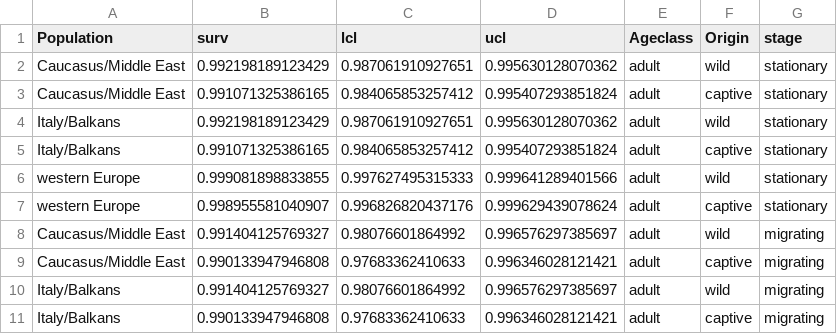
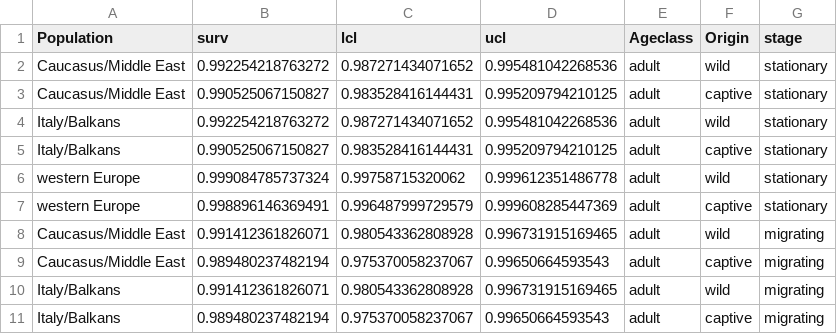
Before and after one commit to ebuechley/EV.TV.Survival.Study, a CSV file: EGVU_monthly_surv_estimates.csv, drawn as a sheet; only a part is shown; the diff covers the shown part only.

```diff
--- a/EGVU_monthly_surv_estimates.csv
+++ b/EGVU_monthly_surv_estimates.csv
@@ -1,11 +1,11 @@
 Population,surv,lcl,ucl,Ageclass,Origin,stage
-Caucasus/Middle East,0.992198189123429,0.987061910927651,0.995630128070362,adult,wild,stationary
-Caucasus/Middle East,0.991071325386165,0.984065853257412,0.995407293851824,adult,captive,stationary
-Italy/Balkans,0.992198189123429,0.987061910927651,0.995630128070362,adult,wild,stationary
-Italy/Balkans,0.991071325386165,0.984065853257412,0.995407293851824,adult,captive,stationary
-western Europe,0.999081898833855,0.997627495315333,0.999641289401566,adult,wild,stationary
-western Europe,0.998955581040907,0.996826820437176,0.999629439078624,adult,captive,stationary
-Caucasus/Middle East,0.991404125769327,0.98076601864992,0.996576297385697,adult,wild,migrating
-Caucasus/Middle East,0.990133947946808,0.97683362410633,0.996346028121421,adult,captive,migrating
-Italy/Balkans,0.991404125769327,0.98076601864992,0.996576297385697,adult,wild,migrating
-Italy/Balkans,0.990133947946808,0.97683362410633,0.996346028121421,adult,captive,migrating
+Caucasus/Middle East,0.992254218763272,0.987271434071652,0.995481042268536,adult,wild,stationary
+Caucasus/Middle East,0.990525067150827,0.983528416144431,0.995209794210125,adult,captive,stationary
+Italy/Balkans,0.992254218763272,0.987271434071652,0.995481042268536,adult,wild,stationary
+Italy/Balkans,0.990525067150827,0.983528416144431,0.995209794210125,adult,captive,stationary
+western Europe,0.999084785737324,0.99758715320062,0.999612351486778,adult,wild,stationary
+western Europe,0.998896146369491,0.996487999729579,0.999608285447369,adult,captive,stationary
+Caucasus/Middle East,0.991412361826071,0.980543362808928,0.996731915169465,adult,wild,migrating
+Caucasus/Middle East,0.989480237482194,0.975370058237067,0.99650664593543,adult,captive,migrating
+Italy/Balkans,0.991412361826071,0.980543362808928,0.996731915169465,adult,wild,migrating
+Italy/Balkans,0.989480237482194,0.975370058237067,0.99650664593543,adult,captive,migrating
```
Also changed, not shown: 42 edited cells elsewhere in this file, EGVU_AnnSurv_binary_additive.csv, EGVU_binary_additive_parameter_estimates.csv, 4 other files.
